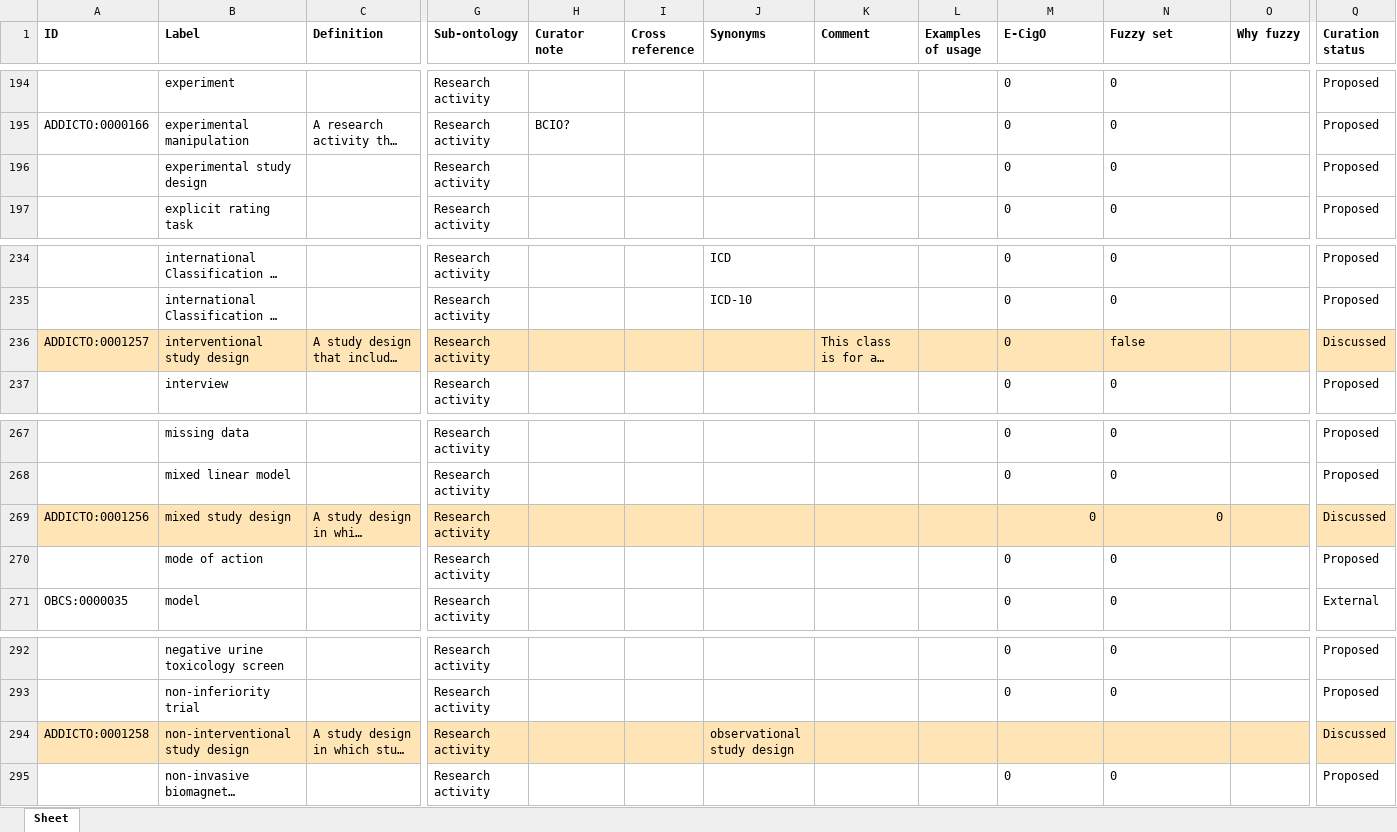
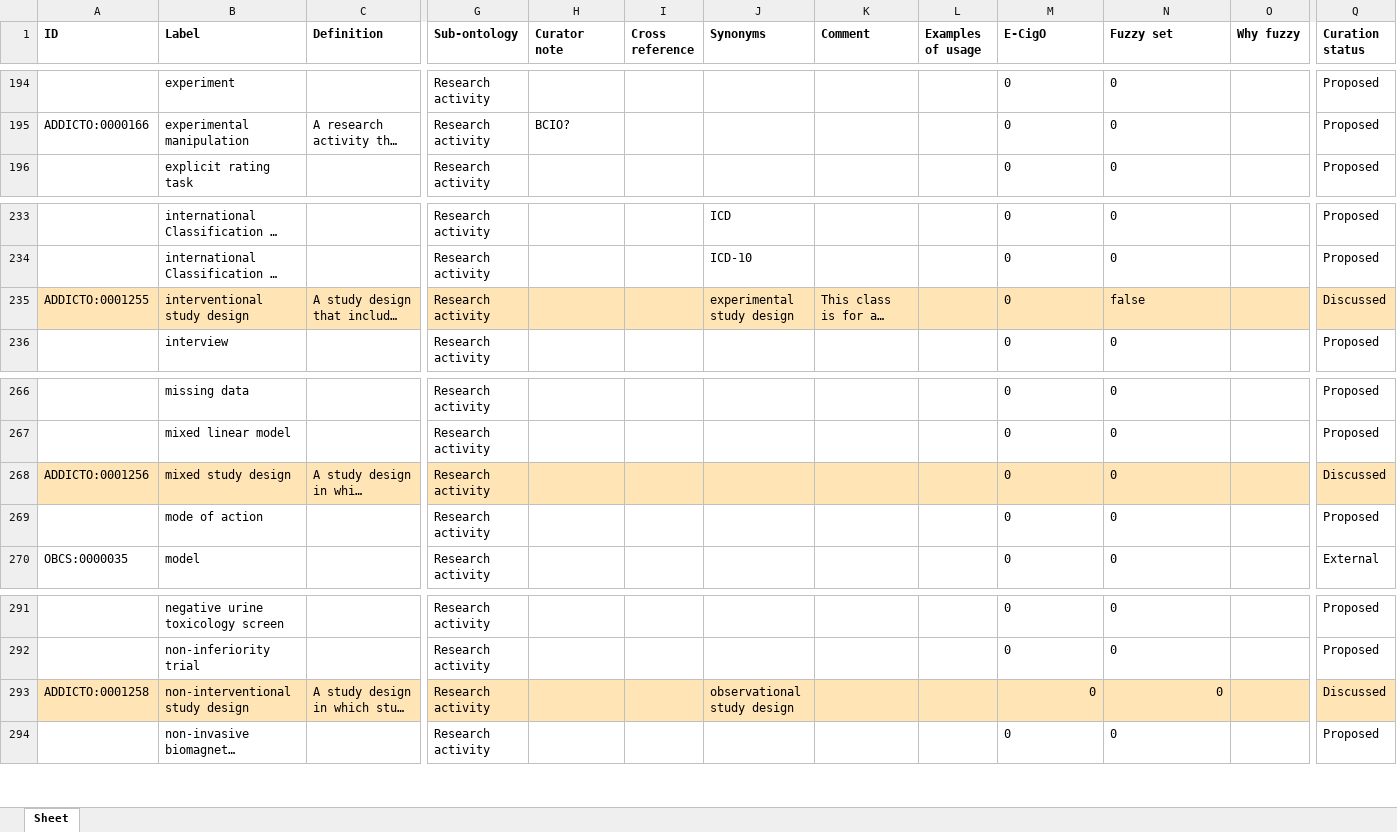
Before and after one commit to addicto-org/addiction-ontology, an Excel workbook: inputs/AddictO_Research_activity_Defs.xlsx, sheet Sheet, drawn as a sheet; only a part is shown, gaps mark what is left out; long unchanged cells end in …; values as stored, in another font and other column widths than the file's, no borders; removed rows and columns are numbered as before the commit, all else as after; rows hold the shown columns only; the diff names each change by its address in the sheet, - before the commit and + after, or states it on an @@ line.

Commit message:
Updating AddictO_Research_activity_Defs.xlsx

```diff
--- a/inputs/AddictO_Research_activity_Defs.xlsx (sheet Sheet)
+++ b/inputs/AddictO_Research_activity_Defs.xlsx (sheet Sheet)
-row 196:  | experimental study design |  | Research activity |  |  |  |  |  | 0 | 0 |  | Proposed
-A235 (ID): ADDICTO:0001257
+A235 (ID): ADDICTO:0001255
-J235 (Synonyms): (empty)
+J235 (Synonyms): experimental study design
-M268:N268 alignment: right
+M268:N268 alignment: left
-M293 (E-CigO): (empty)
+M293 (E-CigO): 0
-N293 (Fuzzy set): (empty)
+N293 (Fuzzy set): 0
```
